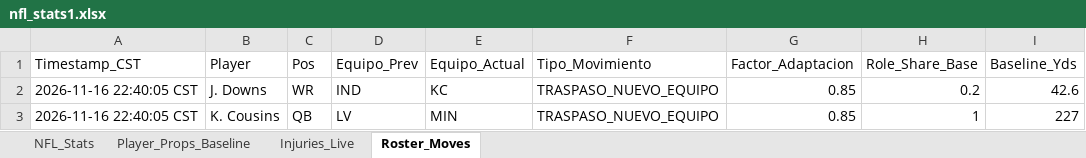
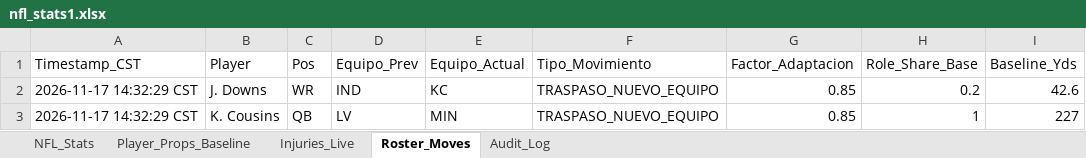
Before and after one commit to marcelovzz/nfl, an Excel workbook: nfl_stats1.xlsx, sheet Roster_Moves, drawn as a sheet; only a part is shown; values as stored, in another font and other column widths than the file's, no borders; the diff names each change by its address in the sheet, - before the commit and + after, or states it on an @@ line.

```diff
--- a/nfl_stats1.xlsx (sheet Roster_Moves)
+++ b/nfl_stats1.xlsx (sheet Roster_Moves)
+sheet tab: Audit_Log
-A2:A3 (Timestamp_CST): 2026-11-16 22:40:05 CST
+A2:A3 (Timestamp_CST): 2026-11-17 14:32:29 CST
```
Also changed, not shown: sheet Injuries_Live, sheet NFL_Stats, 3 other files.
